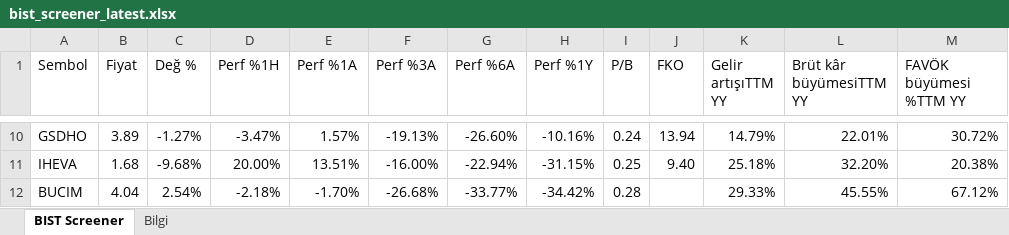
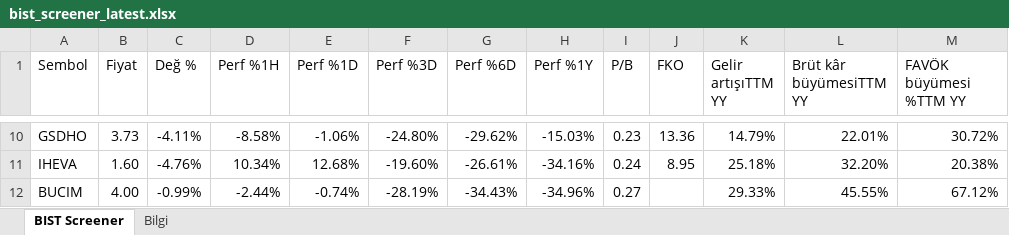
Before and after one commit to fkcengizhan-crypto/twhissefiltre, an Excel workbook: data/bist_screener_latest.xlsx, sheet BIST Screener, drawn as a sheet; only a part is shown, gaps mark what is left out; values as stored, in another font and other column widths than the file's, no cell formats; the diff covers the shown part only; the diff names each change by its address in the sheet, - before the commit and + after, or states it on an @@ line.

```diff
--- a/data/bist_screener_latest.xlsx (sheet BIST Screener)
+++ b/data/bist_screener_latest.xlsx (sheet BIST Screener)
-E1: Perf %1A
+E1: Perf %1D
-F1: Perf %3A
+F1: Perf %3D
-G1: Perf %6A
+G1: Perf %6D
-B10 (Fiyat): 3.89
+B10 (Fiyat): 3.73
-C10 (Değ %): -1.27%
+C10 (Değ %): -4.11%
-D10 (Perf %1H): -3.47%
+D10 (Perf %1H): -8.58%
-E10 (Perf %1D): 1.57%
+E10 (Perf %1D): -1.06%
-F10 (Perf %3D): -19.13%
+F10 (Perf %3D): -24.80%
-G10 (Perf %6D): -26.60%
+G10 (Perf %6D): -29.62%
-H10 (Perf %1Y): -10.16%
+H10 (Perf %1Y): -15.03%
-I10 (P/B): 0.24
+I10 (P/B): 0.23
-J10 (FKO): 13.94
+J10 (FKO): 13.36
-B11 (Fiyat): 1.68
+B11 (Fiyat): 1.60
-C11 (Değ %): -9.68%
+C11 (Değ %): -4.76%
-D11 (Perf %1H): 20.00%
+D11 (Perf %1H): 10.34%
-E11 (Perf %1D): 13.51%
+E11 (Perf %1D): 12.68%
-F11 (Perf %3D): -16.00%
+F11 (Perf %3D): -19.60%
-G11 (Perf %6D): -22.94%
+G11 (Perf %6D): -26.61%
-H11 (Perf %1Y): -31.15%
+H11 (Perf %1Y): -34.16%
-I11 (P/B): 0.25
+I11 (P/B): 0.24
-J11 (FKO): 9.40
+J11 (FKO): 8.95
-B12 (Fiyat): 4.04
+B12 (Fiyat): 4.00
-C12 (Değ %): 2.54%
+C12 (Değ %): -0.99%
-D12 (Perf %1H): -2.18%
+D12 (Perf %1H): -2.44%
-E12 (Perf %1D): -1.70%
+E12 (Perf %1D): -0.74%
-F12 (Perf %3D): -26.68%
+F12 (Perf %3D): -28.19%
-G12 (Perf %6D): -33.77%
+G12 (Perf %6D): -34.43%
-H12 (Perf %1Y): -34.42%
+H12 (Perf %1Y): -34.96%
-I12 (P/B): 0.28
+I12 (P/B): 0.27
```
Also changed, not shown: 30 added rows, 30 removed rows and 781 edited cells elsewhere in this sheet, sheet Bilgi, cell formats, 1 other file.
